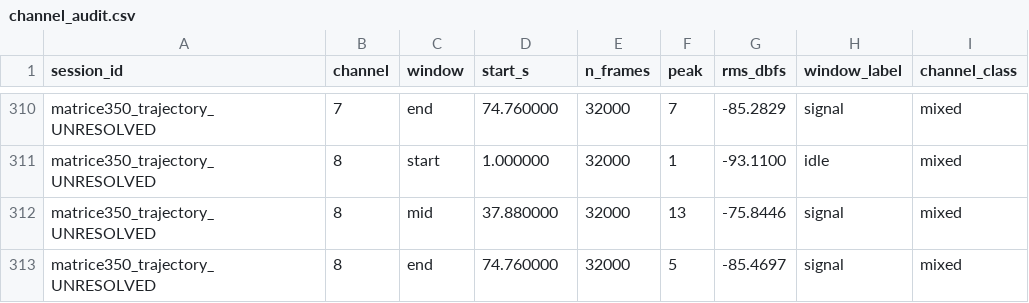
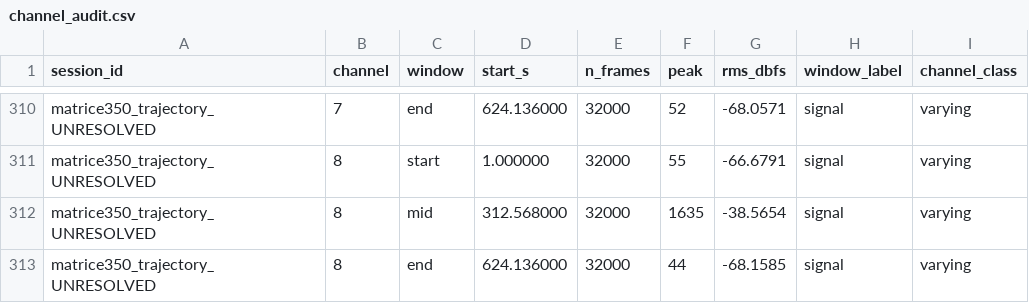
Before and after one commit to andrekuros/acustic-detection-dataset-eval, a CSV file: channel_audit.csv, drawn as a sheet; only a part is shown, gaps mark what is left out; the diff covers the shown part only; the diff names each change by its address in the sheet, - before the commit and + after, or states it on an @@ line.

```diff
--- a/channel_audit.csv
+++ b/channel_audit.csv
-D310 (start_s): 74.760000
+D310 (start_s): 624.136000
-F310 (peak): 7
+F310 (peak): 52
-G310 (rms_dbfs): -85.2829
+G310 (rms_dbfs): -68.0571
-I310:I313 (channel_class): mixed
+I310:I313 (channel_class): varying
-F311 (peak): 1
+F311 (peak): 55
-G311 (rms_dbfs): -93.1100
+G311 (rms_dbfs): -66.6791
-H311 (window_label): idle
+H311 (window_label): signal
-D312 (start_s): 37.880000
+D312 (start_s): 312.568000
-F312 (peak): 13
+F312 (peak): 1635
-G312 (rms_dbfs): -75.8446
+G312 (rms_dbfs): -38.5654
-D313 (start_s): 74.760000
+D313 (start_s): 624.136000
-F313 (peak): 5
+F313 (peak): 44
-G313 (rms_dbfs): -85.4697
+G313 (rms_dbfs): -68.1585
```
Also changed, not shown: 72 edited cells elsewhere in this file, catalog.csv, 2 other files.
